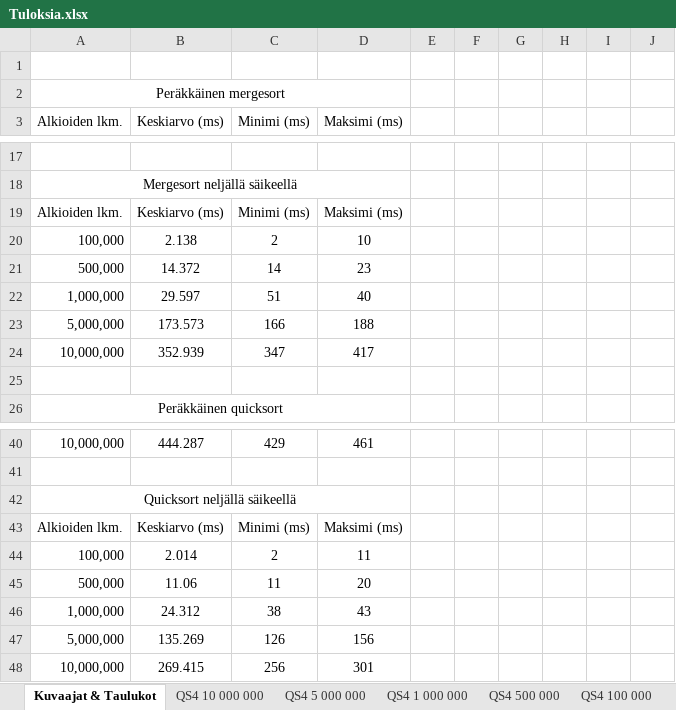
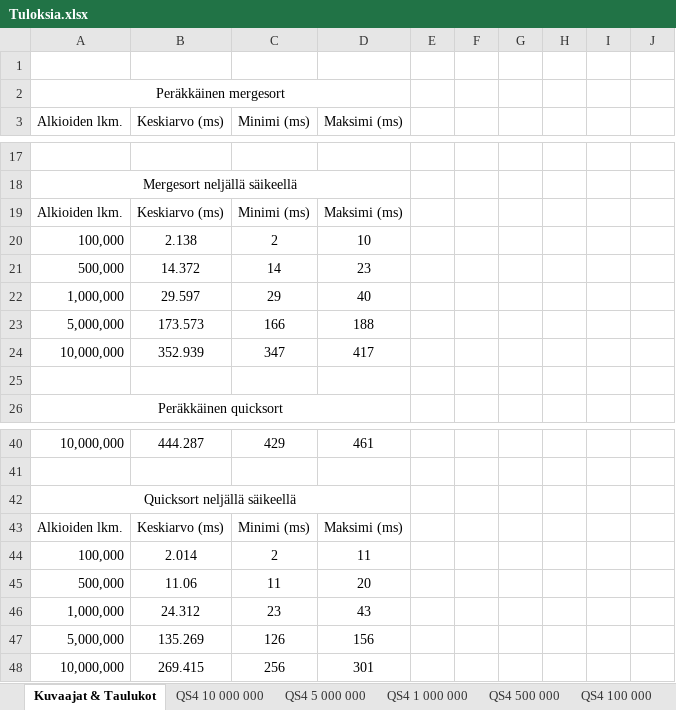
Before and after one commit to Vihantavaara/kandidaatintyo, an Excel workbook: Tuloksia.xlsx, sheet Kuvaajat & Taulukot, drawn as a sheet; only a part is shown, gaps mark what is left out; values as stored, in another font and other column widths than the file's, no borders; charts and pictures not drawn; the diff names each change by its address in the sheet, - before the commit and + after, or states it on an @@ line.

Commit message:
Korjattu pari virheellistä arvoa taulukoista

```diff
--- a/Tuloksia.xlsx (sheet Kuvaajat & Taulukot)
+++ b/Tuloksia.xlsx (sheet Kuvaajat & Taulukot)
-C22 (Minimi (ms)): 51
+C22 (Minimi (ms)): 29
-C46 (Minimi (ms)): 38
+C46 (Minimi (ms)): 23
```
